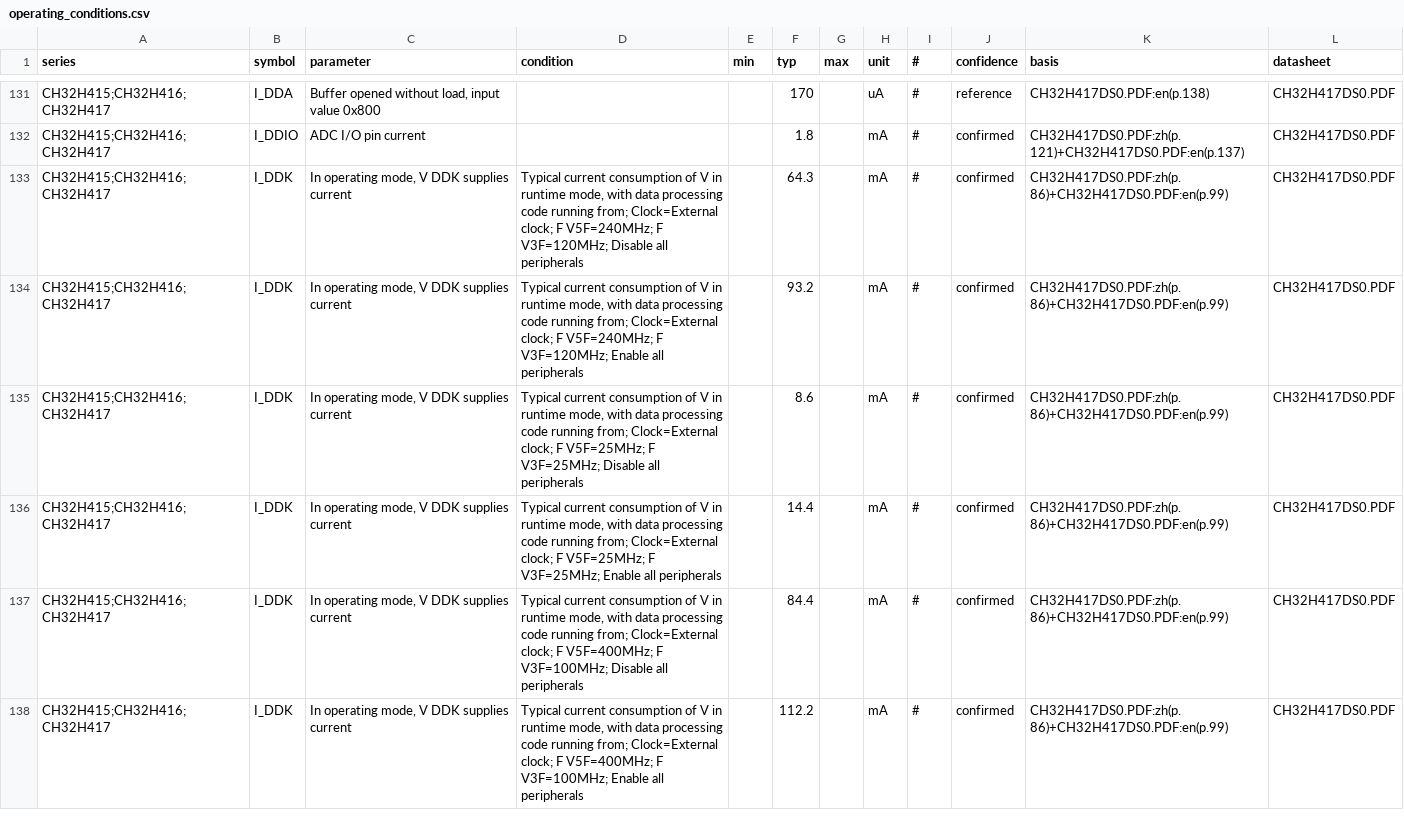
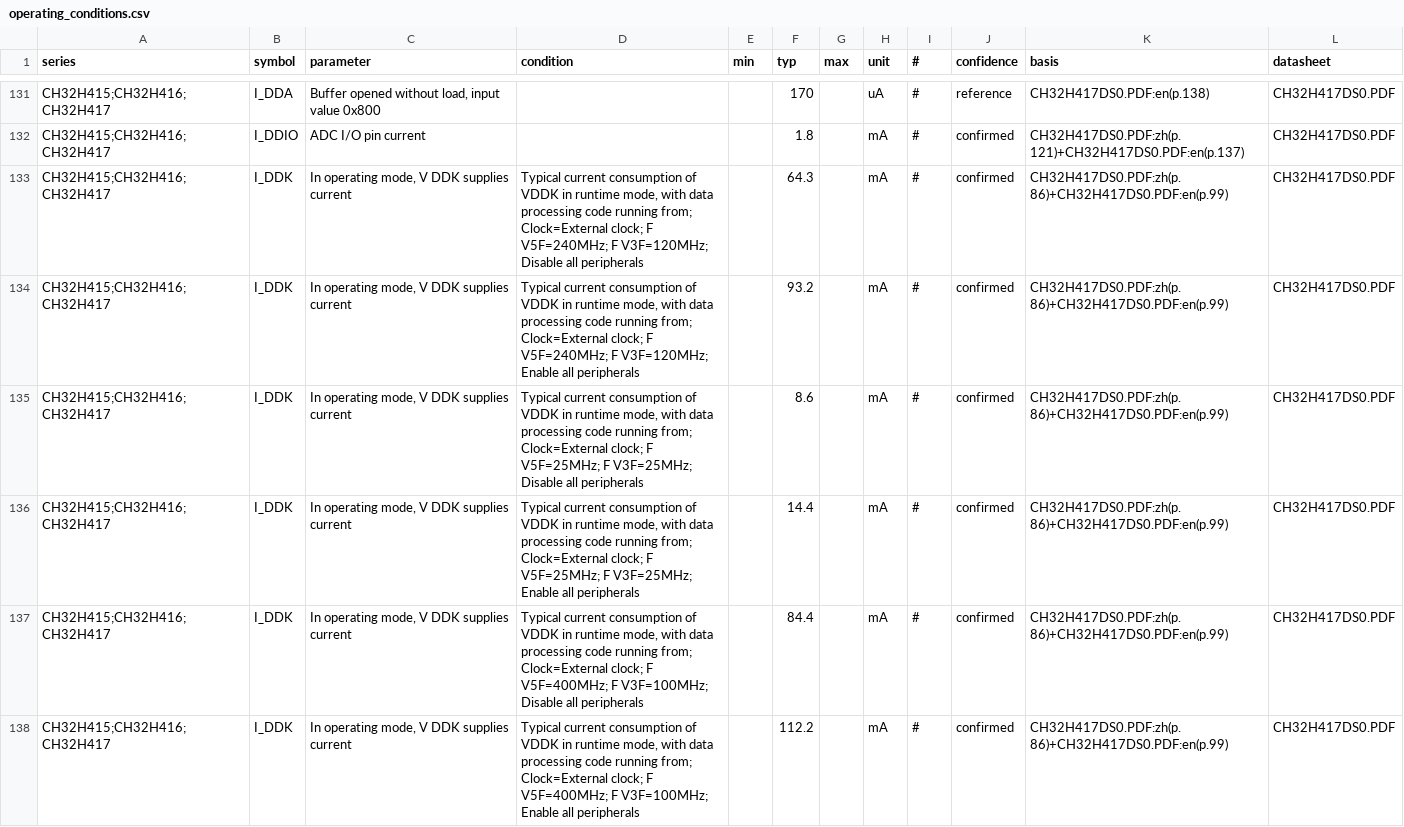
Before and after one commit to ch32-riscv-ug/ch32-device-data, a CSV file: evidence/operating_conditions.csv, drawn as a sheet; only a part is shown, gaps mark what is left out; the diff covers the shown part only.

```diff
--- a/evidence/operating_conditions.csv
+++ b/evidence/operating_conditions.csv
@@ -132,7 +132,7 @@ CH32H415;CH32H416;CH32H417,I_DDA,"Buffer opened without load, input value 0x800"
 CH32H415;CH32H416;CH32H417,I_DDIO,ADC I/O pin current,,,1.8,,mA,#,confirmed,CH32H417DS0.PDF:zh(p.121)+CH32H417DS0.PDF:en(p.137),CH32H417DS0.PDF
-CH32H415;CH32H416;CH32H417,I_DDK,"In operating mode, V DDK supplies current","Typical current consumption of V in runtime mode, with data processing code running from; Clock=External clock; F V5F=240MHz; F V3F=120MHz; Disable all peripherals",,64.3,,mA,#,confirmed,CH32H417DS0.PDF:zh(p.86)+CH32H417DS0.PDF:en(p.99),CH32H417DS0.PDF
-CH32H415;CH32H416;CH32H417,I_DDK,"In operating mode, V DDK supplies current","Typical current consumption of V in runtime mode, with data processing code running from; Clock=External clock; F V5F=240MHz; F V3F=120MHz; Enable all peripherals",,93.2,,mA,#,confirmed,CH32H417DS0.PDF:zh(p.86)+CH32H417DS0.PDF:en(p.99),CH32H417DS0.PDF
-CH32H415;CH32H416;CH32H417,I_DDK,"In operating mode, V DDK supplies current","Typical current consumption of V in runtime mode, with data processing code running from; Clock=External clock; F V5F=25MHz; F V3F=25MHz; Disable all peripherals",,8.6,,mA,#,confirmed,CH32H417DS0.PDF:zh(p.86)+CH32H417DS0.PDF:en(p.99),CH32H417DS0.PDF
-CH32H415;CH32H416;CH32H417,I_DDK,"In operating mode, V DDK supplies current","Typical current consumption of V in runtime mode, with data processing code running from; Clock=External clock; F V5F=25MHz; F V3F=25MHz; Enable all peripherals",,14.4,,mA,#,confirmed,CH32H417DS0.PDF:zh(p.86)+CH32H417DS0.PDF:en(p.99),CH32H417DS0.PDF
-CH32H415;CH32H416;CH32H417,I_DDK,"In operating mode, V DDK supplies current","Typical current consumption of V in runtime mode, with data processing code running from; Clock=External clock; F V5F=400MHz; F V3F=100MHz; Disable all peripherals",,84.4,,mA,#,confirmed,CH32H417DS0.PDF:zh(p.86)+CH32H417DS0.PDF:en(p.99),CH32H417DS0.PDF
-CH32H415;CH32H416;CH32H417,I_DDK,"In operating mode, V DDK supplies current","Typical current consumption of V in runtime mode, with data processing code running from; Clock=External clock; F V5F=400MHz; F V3F=100MHz; Enable all peripherals",,112.2,,mA,#,confirmed,CH32H417DS0.PDF:zh(p.86)+CH32H417DS0.PDF:en(p.99),CH32H417DS0.PDF
+CH32H415;CH32H416;CH32H417,I_DDK,"In operating mode, V DDK supplies current","Typical current consumption of VDDK in runtime mode, with data processing code running from; Clock=External clock; F V5F=240MHz; F V3F=120MHz; Disable all peripherals",,64.3,,mA,#,confirmed,CH32H417DS0.PDF:zh(p.86)+CH32H417DS0.PDF:en(p.99),CH32H417DS0.PDF
+CH32H415;CH32H416;CH32H417,I_DDK,"In operating mode, V DDK supplies current","Typical current consumption of VDDK in runtime mode, with data processing code running from; Clock=External clock; F V5F=240MHz; F V3F=120MHz; Enable all peripherals",,93.2,,mA,#,confirmed,CH32H417DS0.PDF:zh(p.86)+CH32H417DS0.PDF:en(p.99),CH32H417DS0.PDF
+CH32H415;CH32H416;CH32H417,I_DDK,"In operating mode, V DDK supplies current","Typical current consumption of VDDK in runtime mode, with data processing code running from; Clock=External clock; F V5F=25MHz; F V3F=25MHz; Disable all peripherals",,8.6,,mA,#,confirmed,CH32H417DS0.PDF:zh(p.86)+CH32H417DS0.PDF:en(p.99),CH32H417DS0.PDF
+CH32H415;CH32H416;CH32H417,I_DDK,"In operating mode, V DDK supplies current","Typical current consumption of VDDK in runtime mode, with data processing code running from; Clock=External clock; F V5F=25MHz; F V3F=25MHz; Enable all peripherals",,14.4,,mA,#,confirmed,CH32H417DS0.PDF:zh(p.86)+CH32H417DS0.PDF:en(p.99),CH32H417DS0.PDF
+CH32H415;CH32H416;CH32H417,I_DDK,"In operating mode, V DDK supplies current","Typical current consumption of VDDK in runtime mode, with data processing code running from; Clock=External clock; F V5F=400MHz; F V3F=100MHz; Disable all peripherals",,84.4,,mA,#,confirmed,CH32H417DS0.PDF:zh(p.86)+CH32H417DS0.PDF:en(p.99),CH32H417DS0.PDF
+CH32H415;CH32H416;CH32H417,I_DDK,"In operating mode, V DDK supplies current","Typical current consumption of VDDK in runtime mode, with data processing code running from; Clock=External clock; F V5F=400MHz; F V3F=100MHz; Enable all peripherals",,112.2,,mA,#,confirmed,CH32H417DS0.PDF:zh(p.86)+CH32H417DS0.PDF:en(p.99),CH32H417DS0.PDF
```
Also changed, not shown: 7 edited cells elsewhere in this file, 5 other files.
